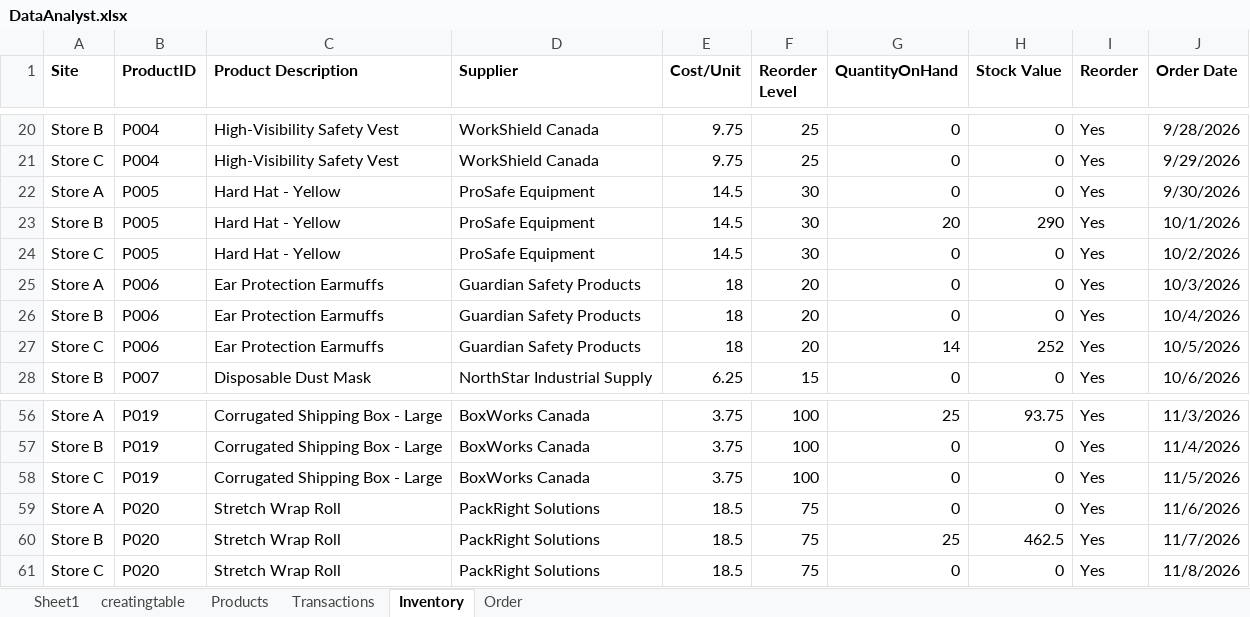
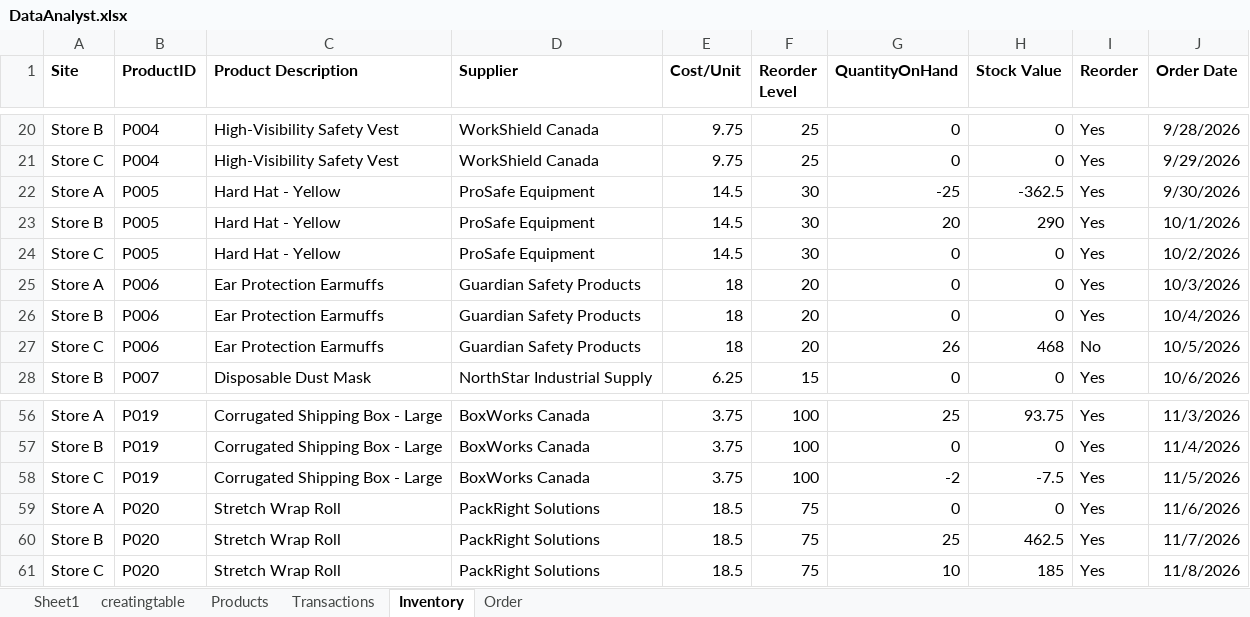
Before and after one commit to malikmcnish/Data, an Excel workbook: DataAnalyst.xlsx, sheet Inventory, drawn as a sheet; only a part is shown, gaps mark what is left out; values as stored, in another font and other column widths than the file's, no borders; conditional formats and table styles not drawn; the diff covers the shown part only; the diff names each change by its address in the sheet, - before the commit and + after, or states it on an @@ line.

```diff
--- a/DataAnalyst.xlsx (sheet Inventory)
+++ b/DataAnalyst.xlsx (sheet Inventory)
-G22 (QuantityOnHand): 0
+G22 (QuantityOnHand): -25
-H22 (Stock Value): 0
+H22 (Stock Value): -362.5
-G27 (QuantityOnHand): 14
+G27 (QuantityOnHand): 26
-H27 (Stock Value): 252
+H27 (Stock Value): 468
-I27 (Reorder): Yes
+I27 (Reorder): No
-G58 (QuantityOnHand): 0
+G58 (QuantityOnHand): -2
-H58 (Stock Value): 0
+H58 (Stock Value): -7.5
-G61 (QuantityOnHand): 0
+G61 (QuantityOnHand): 10
-H61 (Stock Value): 0
+H61 (Stock Value): 185
```
Also changed, not shown: 17 edited cells elsewhere in this sheet, sheet Transactions.
